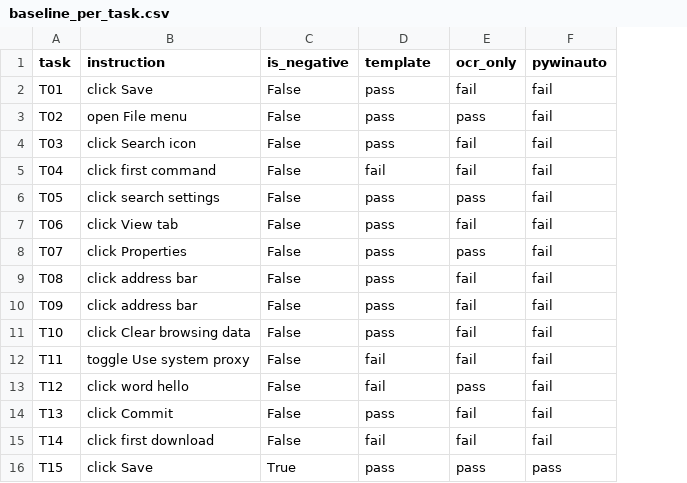
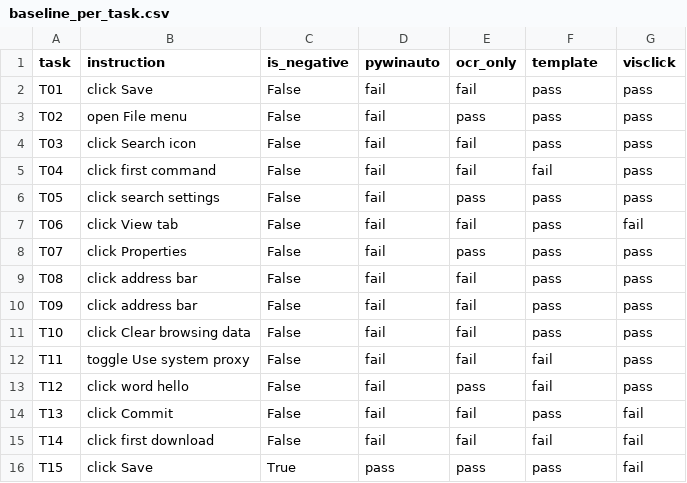
Before and after one commit to HiranMadhu/visclick, a CSV file: reports/tables/baseline_per_task.csv, drawn as a sheet; the diff names each change by its address in the sheet, - before the commit and + after, or states it on an @@ line.

```diff
--- a/reports/tables/baseline_per_task.csv
+++ b/reports/tables/baseline_per_task.csv
+column G (visclick), rows 2-16: pass | pass | pass | pass | pass | fail | pass | pass | pass | pass | pass | pass | fail | fail | fail
-D1: template
+D1: pywinauto
-F1: pywinauto
+F1: template
-D2:D4 (pywinauto): pass
+D2:D4 (pywinauto): fail
-F2:F4 (template): fail
+F2:F4 (template): pass
-D6:D11 (pywinauto): pass
+D6:D11 (pywinauto): fail
-F6:F11 (template): fail
+F6:F11 (template): pass
-D14 (pywinauto): pass
+D14 (pywinauto): fail
-F14 (template): fail
+F14 (template): pass
```
Also changed, not shown: reports/tables/baseline_results.csv, reports/tables/baseline_summary.csv, 4 other files.
